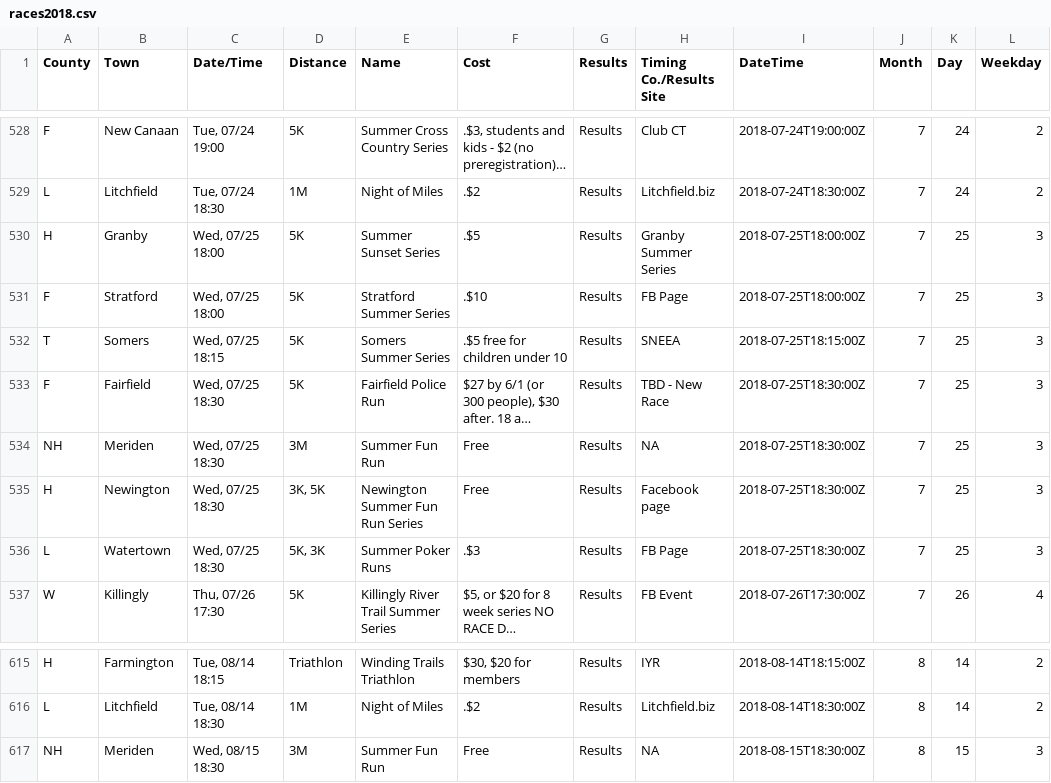
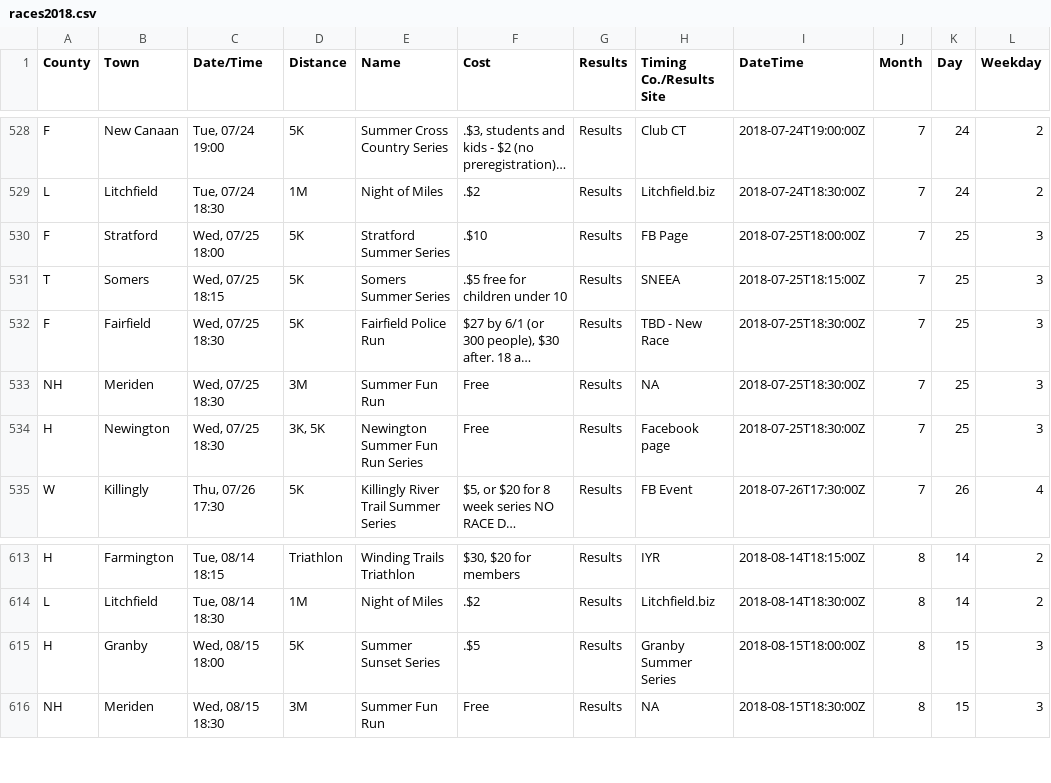
Before and after one commit to jpasini/dataviz-project-template, a CSV file: data/races2018.csv, drawn as a sheet; only a part is shown, gaps mark what is left out; long unchanged cells end in …; removed rows and columns are numbered as before the commit, all else as after; the diff names each change by its address in the sheet, - before the commit and + after, or states it on an @@ line.

```diff
--- a/data/races2018.csv
+++ b/data/races2018.csv
-row 530: H | Granby | Wed, 07/25 18:00 | 5K | Summer Sunset Series | .$5 | Results | Granby Summer Series | 2018-07-25T18:00:00Z | 7 | 25 | 3
-row 536: L | Watertown | Wed, 07/25 18:30 | 5K, 3K | Summer Poker Runs | .$3 | Results | FB Page | 2018-07-25T18:30:00Z | 7 | 25 | 3
+row 615: H | Granby | Wed, 08/15 18:00 | 5K | Summer Sunset Series | .$5 | Results | Granby Summer Series | 2018-08-15T18:00:00Z | 8 | 15 | 3
```
Also changed, not shown: data/removed_races.csv, 1 other file.
